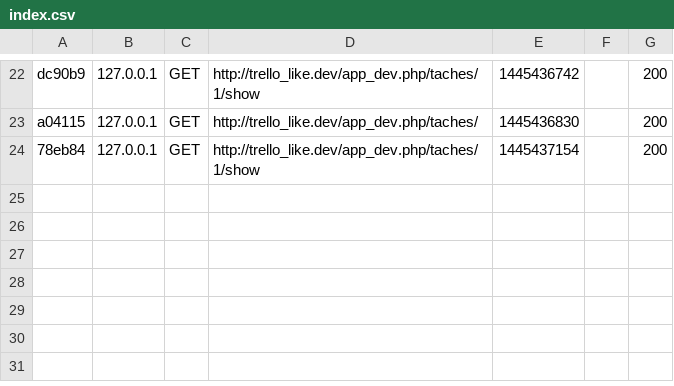
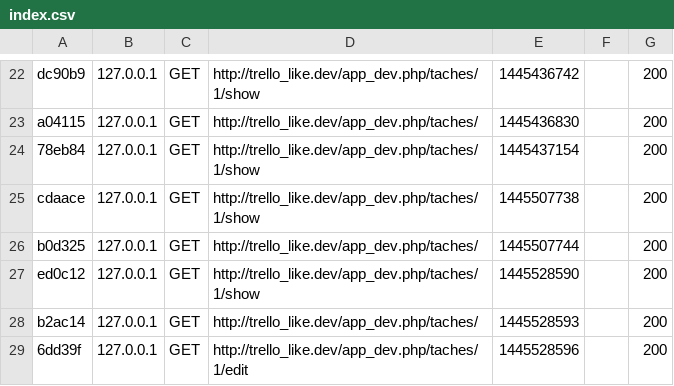
Before and after one commit to isma91/PHP_Avance_II_Techweb, a CSV file: app/cache/dev/profiler/index.csv, drawn as a sheet; only a part is shown, gaps mark what is left out; the diff names each change by its address in the sheet, - before the commit and + after, or states it on an @@ line.

```diff
--- a/app/cache/dev/profiler/index.csv
+++ b/app/cache/dev/profiler/index.csv
+row 25: cdaace | 127.0.0.1 | GET | http://trello_like.dev/app_dev.php/taches/1/show | 1445507738 |  | 200
+row 26: b0d325 | 127.0.0.1 | GET | http://trello_like.dev/app_dev.php/taches/ | 1445507744 |  | 200
+row 27: ed0c12 | 127.0.0.1 | GET | http://trello_like.dev/app_dev.php/taches/1/show | 1445528590 |  | 200
+row 28: b2ac14 | 127.0.0.1 | GET | http://trello_like.dev/app_dev.php/taches/ | 1445528593 |  | 200
+row 29: 6dd39f | 127.0.0.1 | GET | http://trello_like.dev/app_dev.php/taches/1/edit | 1445528596 |  | 200
```
Also changed, not shown: 20 other files.
